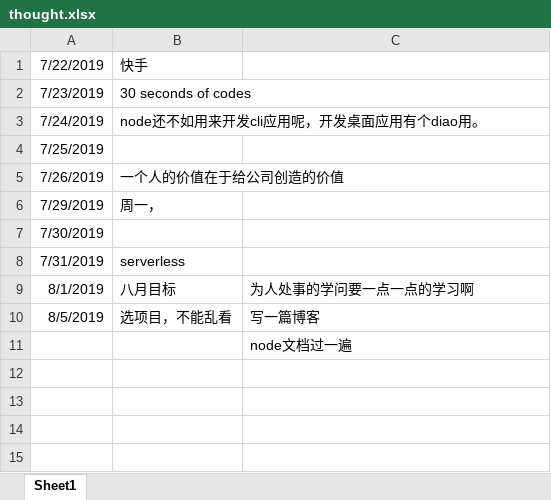
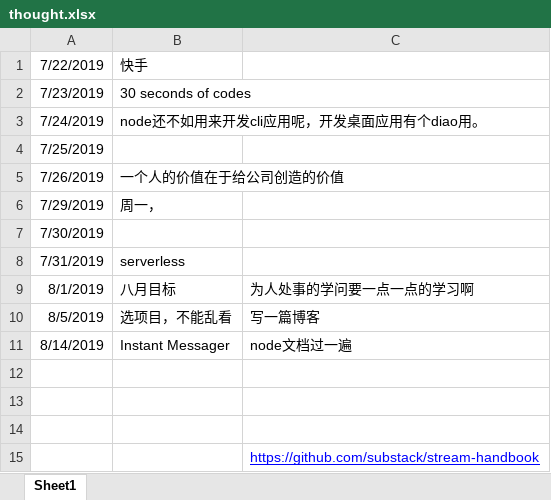
Before and after one commit to xiaoguangspeed/ImagineDragon, an Excel workbook: 文档/thought.xlsx, sheet Sheet1, drawn as a sheet; values as stored, in another font and other column widths than the file's, no borders; addresses are those after the commit; the diff names each change by its address in the sheet, - before the commit and + after, or states it on an @@ line.

```diff
--- a/文档/thought.xlsx (sheet Sheet1)
+++ b/文档/thought.xlsx (sheet Sheet1)
+row 11: 8/14/2019 | Instant Messager | node文档过一遍
+row 12: (empty)
+row 13: (empty)
+row 14: (empty)
-C15: node文档过一遍
+C15: https://github.com/substack/stream-handbook
@@ C15 underline: off → on, text colour: black → #0000FF @@
```
Also changed, not shown: 15 other files.
